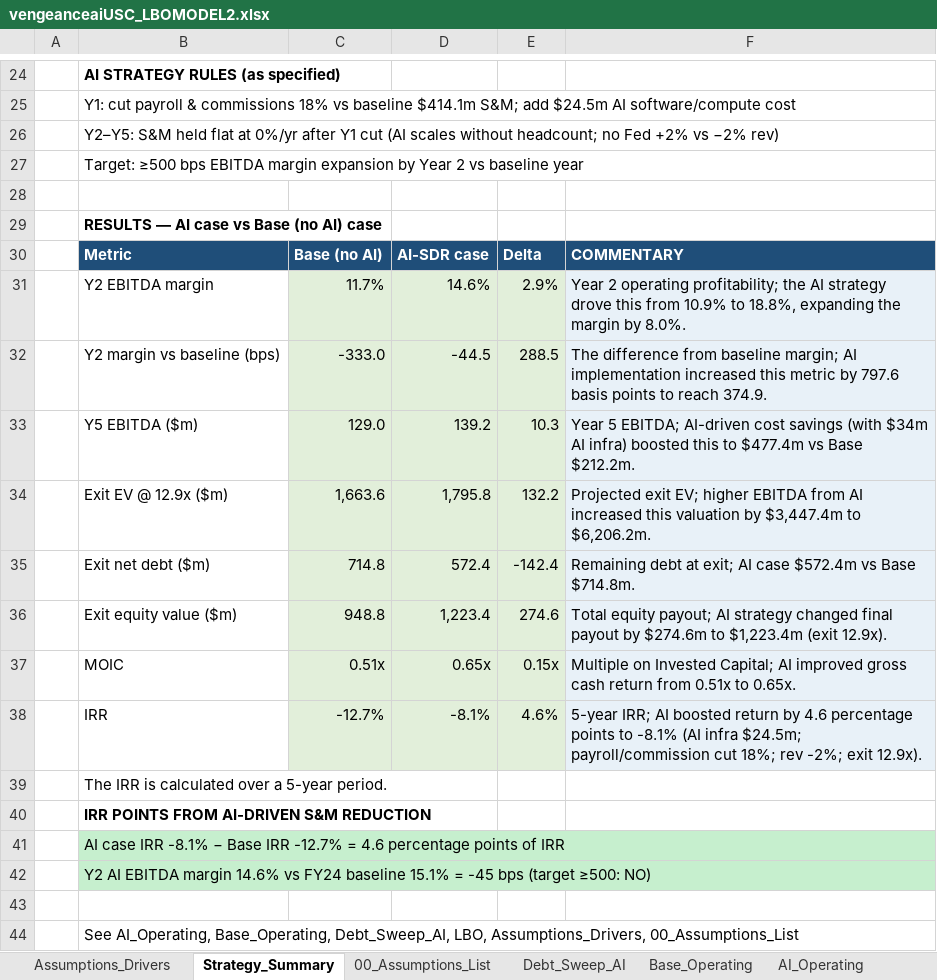
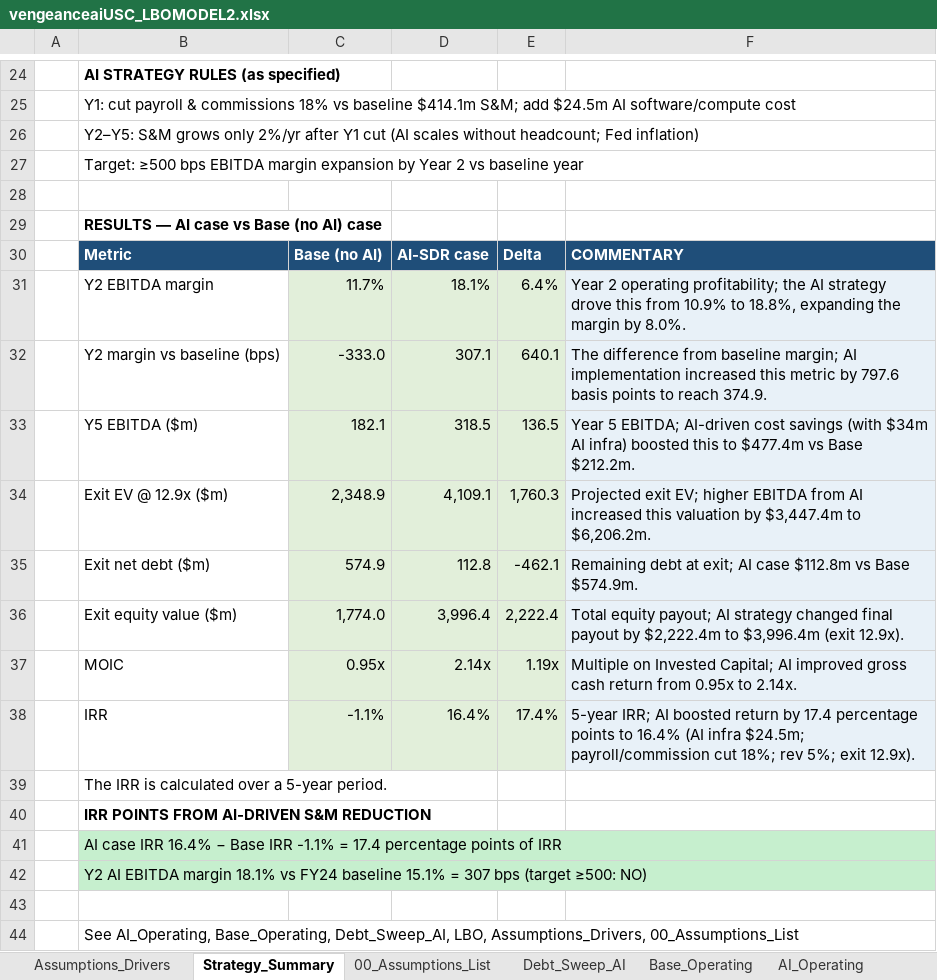
Before and after one commit to vengeanceaiUSC/Rainmaker, an Excel workbook: LBO/output/vengeanceaiUSC_LBOMODEL2.xlsx, sheet Strategy_Summary, drawn as a sheet; only a part is shown, gaps mark what is left out; values as stored, in another font and other column widths than the file's, no borders; charts and pictures not drawn; the diff names each change by its address in the sheet, - before the commit and + after, or states it on an @@ line.

```diff
--- a/LBO/output/vengeanceaiUSC_LBOMODEL2.xlsx (sheet Strategy_Summary)
+++ b/LBO/output/vengeanceaiUSC_LBOMODEL2.xlsx (sheet Strategy_Summary)
-B26: Y2–Y5: S&M held flat at 0%/yr after Y1 cut (AI scales without headcount; no Fed +2% vs −2% rev)
+B26: Y2–Y5: S&M grows only 2%/yr after Y1 cut (AI scales without headcount; Fed inflation)
-D31: 14.6%
+D31: 18.1%
-E31: 2.9%
+E31: 6.4%
-D32: -44.5
+D32: 307.1
-E32: 288.5
+E32: 640.1
-C33: 129.0
+C33: 182.1
-D33: 139.2
+D33: 318.5
-E33: 10.3
+E33: 136.5
-C34: 1,663.6
+C34: 2,348.9
-D34: 1,795.8
+D34: 4,109.1
-E34: 132.2
+E34: 1,760.3
-C35: 714.8
+C35: 574.9
-D35: 572.4
+D35: 112.8
-E35: -142.4
+E35: -462.1
-F35: …AI case $572.4m vs Base $714.8m.
+F35: …AI case $112.8m vs Base $574.9m.
-C36: 948.8
+C36: 1,774.0
-D36: 1,223.4
+D36: 3,996.4
-E36: 274.6
+E36: 2,222.4
-F36: …payout by $274.6m to $1,223.4m (exit 12.9x).
+F36: …payout by $2,222.4m to $3,996.4m (exit 12.9x).
-C37: 0.51x
+C37: 0.95x
-D37: 0.65x
+D37: 2.14x
-E37: 0.15x
+E37: 1.19x
-F37: …return from 0.51x to 0.65x.
+F37: …return from 0.95x to 2.14x.
-C38: -12.7%
+C38: -1.1%
-D38: -8.1%
+D38: 16.4%
-E38: 4.6%
+E38: 17.4%
-F38: …return by 4.6 percentage points to -8.1% (AI infra $24.5m; payroll/commission cut 18%; rev -2%; exit 12.9x).
+F38: …return by 17.4 percentage points to 16.4% (AI infra $24.5m; payroll/commission cut 18%; rev 5%; exit 12.9x).
-B41: …case IRR -8.1% − Base IRR -12.7% = 4.6 percentage points…
+B41: …case IRR 16.4% − Base IRR -1.1% = 17.4 percentage points…
-B42: …EBITDA margin 14.6% vs FY24 baseline 15.1% = -45 bps (target…
+B42: …EBITDA margin 18.1% vs FY24 baseline 15.1% = 307 bps (target…
```
Also changed, not shown: sheet AI_Operating, sheet Base_Operating, sheet Debt_Sweep_AI, sheet Assumptions_Drivers, sheet 00_Assumptions_List, vengeanceaiUSC_LBOMODEL2.xlsx, 2 other files.
